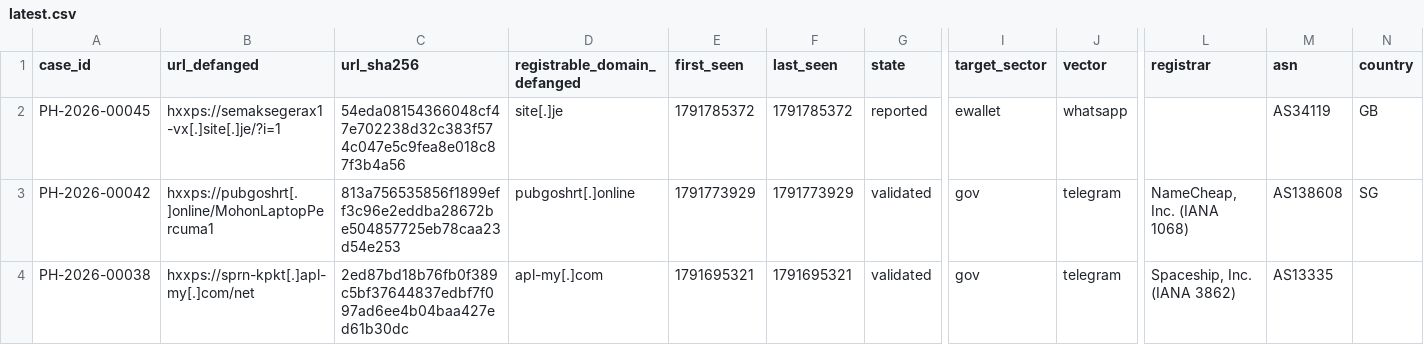
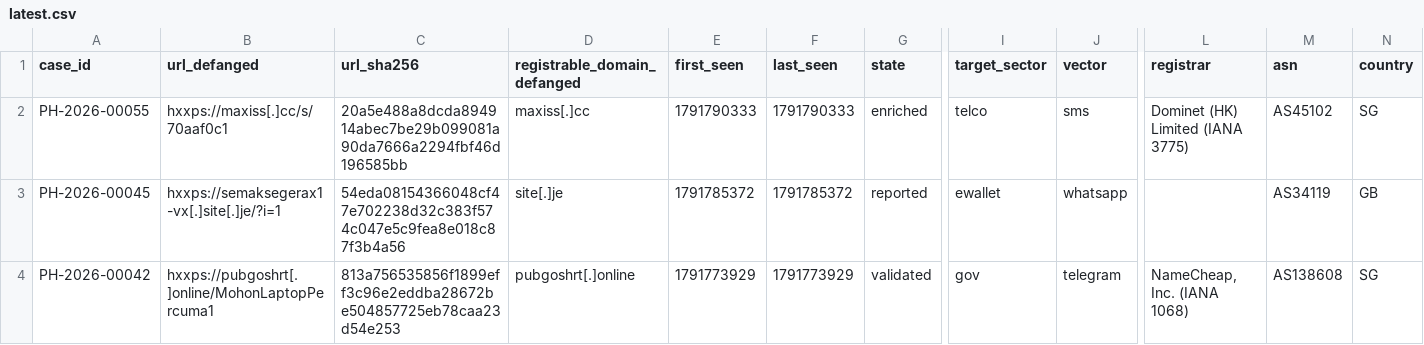
Before and after one commit to rectifyq/phishhunt-feed, a CSV file: feeds/latest.csv, drawn as a sheet; only a part is shown, gaps mark what is left out; the shorter side is filled out with more unchanged rows; rows hold the shown columns only; the diff names each change by its address in the sheet, - before the commit and + after, or states it on an @@ line.

```diff
--- a/feeds/latest.csv
+++ b/feeds/latest.csv
+row 2: PH-2026-00055 | hxxps://maxiss[.]cc/s/70aaf0c1 | 20a5e488a8dcda894914abec7be29b099081a90da7666a2294fbf46d196585bb | maxiss[.]cc | 1791790333 | 1791790333 | enriched | telco | sms | Dominet (HK) Limited (IANA 3775) | AS45102 | SG
```
Also changed, not shown: 1 other file.
